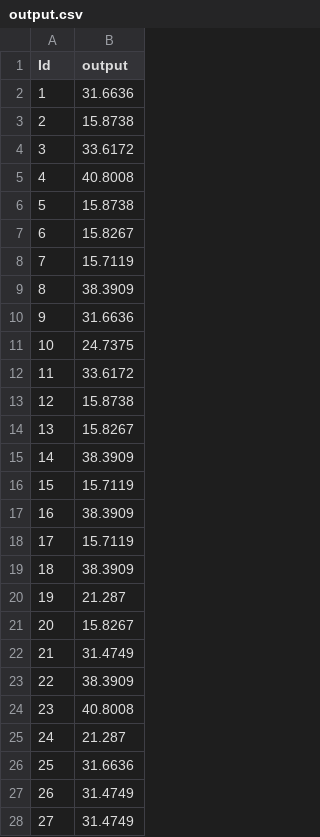
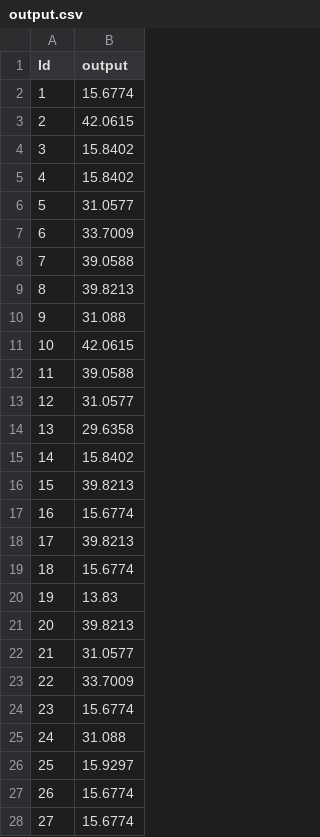
Before and after one commit to vivien98/cs419-as1, a CSV file: submission_16d070011_16d070013/dataset_kaggle1/output.csv, drawn as a sheet; only a part is shown; the diff covers the shown part only.

```diff
--- a/submission_16d070011_16d070013/dataset_kaggle1/output.csv
+++ b/submission_16d070011_16d070013/dataset_kaggle1/output.csv
@@ -1,28 +1,28 @@
 Id,output
-1,31.6636
-2,15.8738
-3,33.6172
-4,40.8008
-5,15.8738
-6,15.8267
-7,15.7119
-8,38.3909
-9,31.6636
-10,24.7375
-11,33.6172
-12,15.8738
-13,15.8267
-14,38.3909
-15,15.7119
-16,38.3909
-17,15.7119
-18,38.3909
-19,21.287
-20,15.8267
-21,31.4749
-22,38.3909
-23,40.8008
-24,21.287
-25,31.6636
-26,31.4749
-27,31.4749
+1,15.6774
+2,42.0615
+3,15.8402
+4,15.8402
+5,31.0577
+6,33.7009
+7,39.0588
+8,39.8213
+9,31.088
+10,42.0615
+11,39.0588
+12,31.0577
+13,29.6358
+14,15.8402
+15,39.8213
+16,15.6774
+17,39.8213
+18,15.6774
+19,13.83
+20,39.8213
+21,31.0577
+22,33.7009
+23,15.6774
+24,31.088
+25,15.9297
+26,15.6774
+27,15.6774
```
Also changed, not shown: 165 edited cells elsewhere in this file, submission_16d070011_16d070013/dataset_kaggle2/output.csv, 11 other files.
